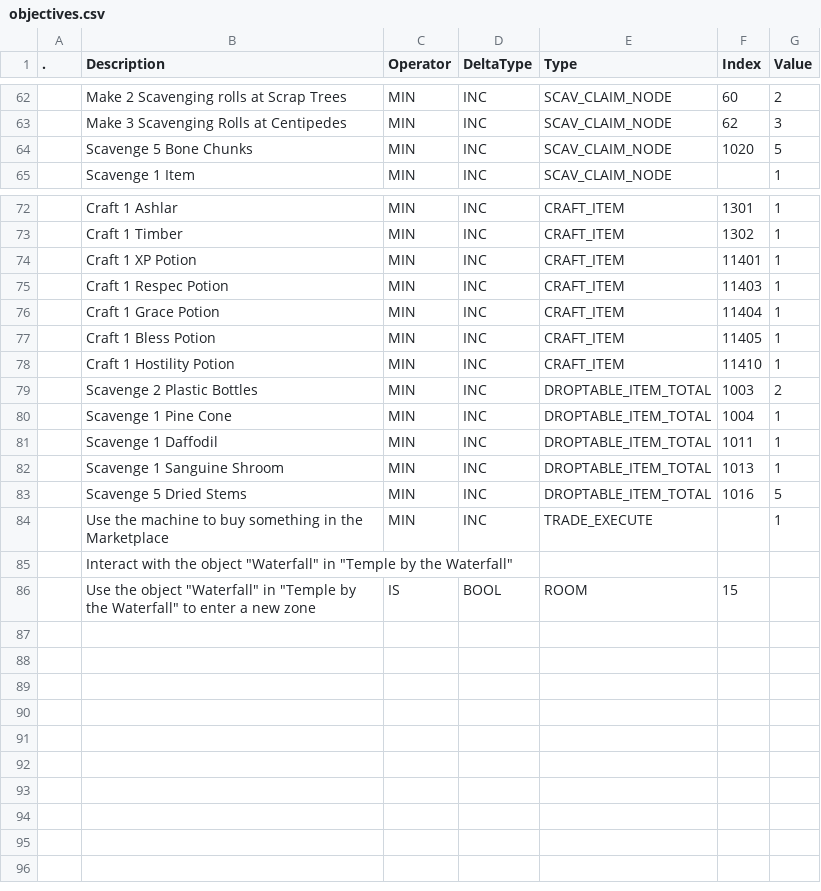
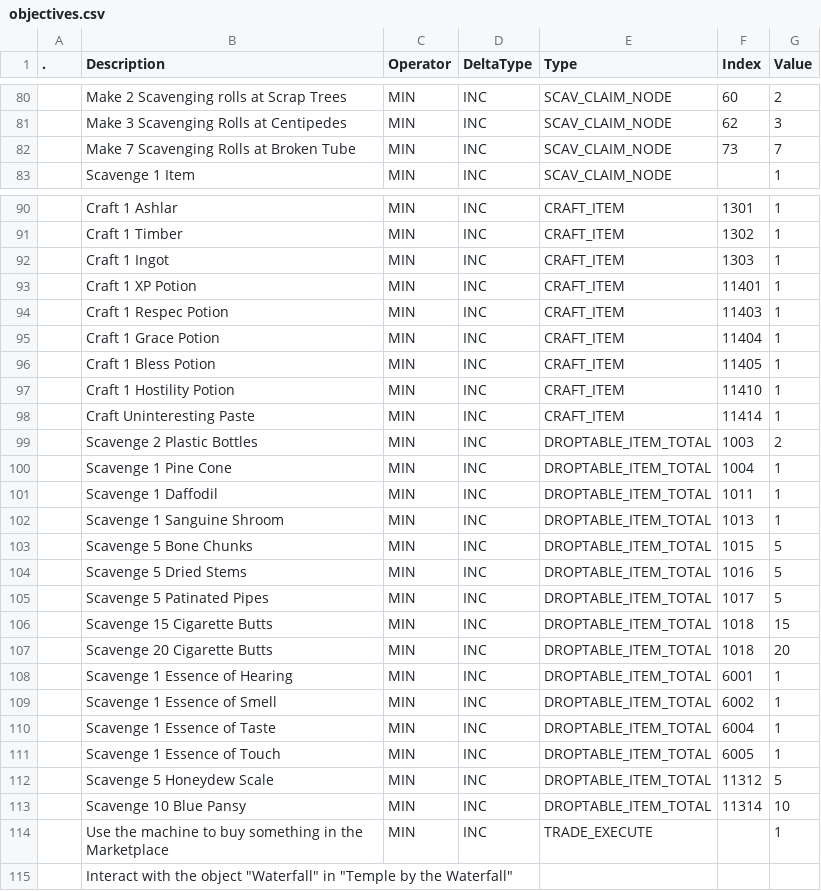
Before and after one commit to kanyaveral/kamigotchi, a CSV file: packages/contracts/deployment/world/data/quests/objectives.csv, drawn as a sheet; only a part is shown, gaps mark what is left out; the diff covers the shown part only.

Commit message:
refresh quests (#2207)

```diff
--- a/packages/contracts/deployment/world/data/quests/objectives.csv
+++ b/packages/contracts/deployment/world/data/quests/objectives.csv
@@ -63,3 +81,3 @@
 ,Make 3 Scavenging Rolls at Centipedes,MIN,INC,SCAV_CLAIM_NODE,62,3
-,Scavenge 5 Bone Chunks,MIN,INC,SCAV_CLAIM_NODE,1020,5
+,Make 7 Scavenging Rolls at Broken Tube,MIN,INC,SCAV_CLAIM_NODE,73,7
 ,Scavenge 1 Item,MIN,INC,SCAV_CLAIM_NODE,,1
@@ -73,2 +91,3 @@
 ,Craft 1 Timber,MIN,INC,CRAFT_ITEM,1302,1
+,Craft 1 Ingot,MIN,INC,CRAFT_ITEM,1303,1
 ,Craft 1 XP Potion,MIN,INC,CRAFT_ITEM,11401,1
@@ -78,2 +97,3 @@
 ,Craft 1 Hostility Potion,MIN,INC,CRAFT_ITEM,11410,1
+,Craft Uninteresting Paste,MIN,INC,CRAFT_ITEM,11414,1
 ,Scavenge 2 Plastic Bottles,MIN,INC,DROPTABLE_ITEM_TOTAL,1003,2
@@ -82,5 +102,14 @@
 ,Scavenge 1 Sanguine Shroom,MIN,INC,DROPTABLE_ITEM_TOTAL,1013,1
+,Scavenge 5 Bone Chunks,MIN,INC,DROPTABLE_ITEM_TOTAL,1015,5
 ,Scavenge 5 Dried Stems,MIN,INC,DROPTABLE_ITEM_TOTAL,1016,5
+,Scavenge 5 Patinated Pipes,MIN,INC,DROPTABLE_ITEM_TOTAL,1017,5
+,Scavenge 15 Cigarette Butts,MIN,INC,DROPTABLE_ITEM_TOTAL,1018,15
+,Scavenge 20 Cigarette Butts,MIN,INC,DROPTABLE_ITEM_TOTAL,1018,20
+,Scavenge 1 Essence of Hearing,MIN,INC,DROPTABLE_ITEM_TOTAL,6001,1
+,Scavenge 1 Essence of Smell,MIN,INC,DROPTABLE_ITEM_TOTAL,6002,1
+,Scavenge 1 Essence of Taste,MIN,INC,DROPTABLE_ITEM_TOTAL,6004,1
+,"Scavenge 1 Essence of Touch ",MIN,INC,DROPTABLE_ITEM_TOTAL,6005,1
+,Scavenge 5 Honeydew Scale,MIN,INC,DROPTABLE_ITEM_TOTAL,11312,5
+,Scavenge 10 Blue Pansy,MIN,INC,DROPTABLE_ITEM_TOTAL,11314,10
 ,Use the machine to buy something in the Marketplace,MIN,INC,TRADE_EXECUTE,,1
 ,"Interact with the object ""Waterfall"" in ""Temple by the Waterfall""",,,,,
-,"Use the object ""Waterfall"" in ""Temple by the Waterfall"" to enter a new zone",IS,BOOL,ROOM,15,
```
Also changed, not shown: 17 added rows elsewhere in this file, packages/contracts/deployment/world/data/quests/requirements.csv, packages/contracts/deployment/world/data/quests/rewards.csv, 2 other files.
